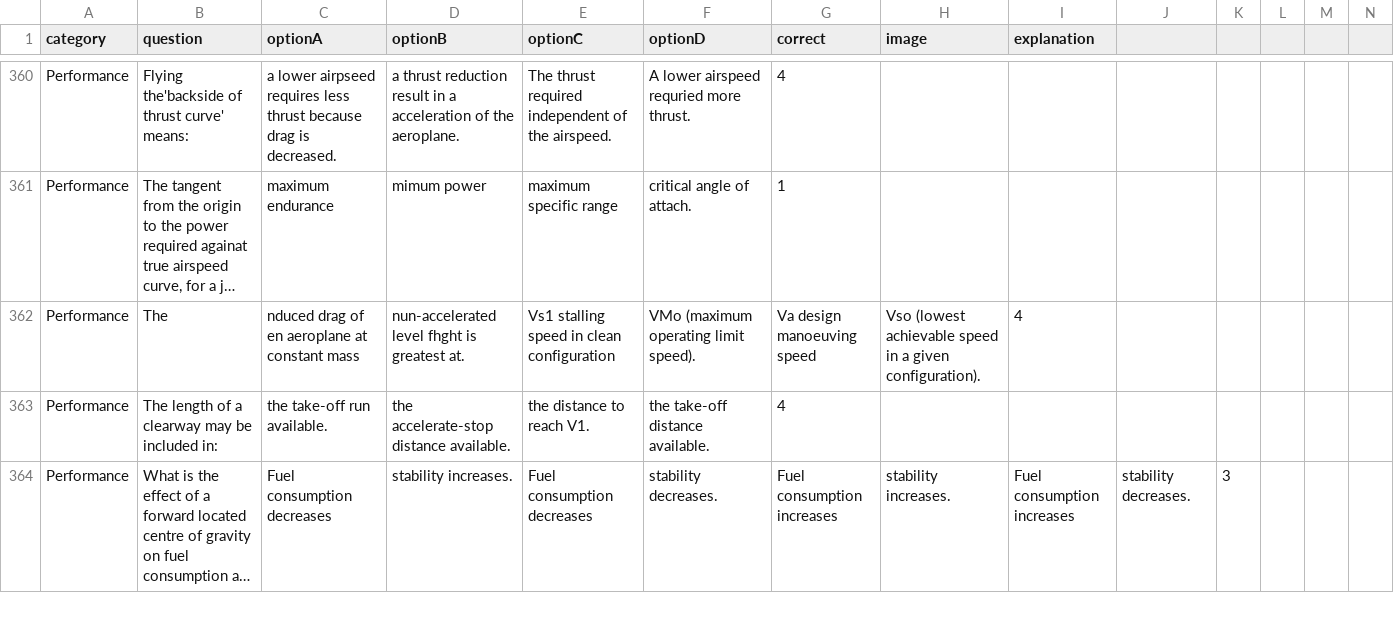
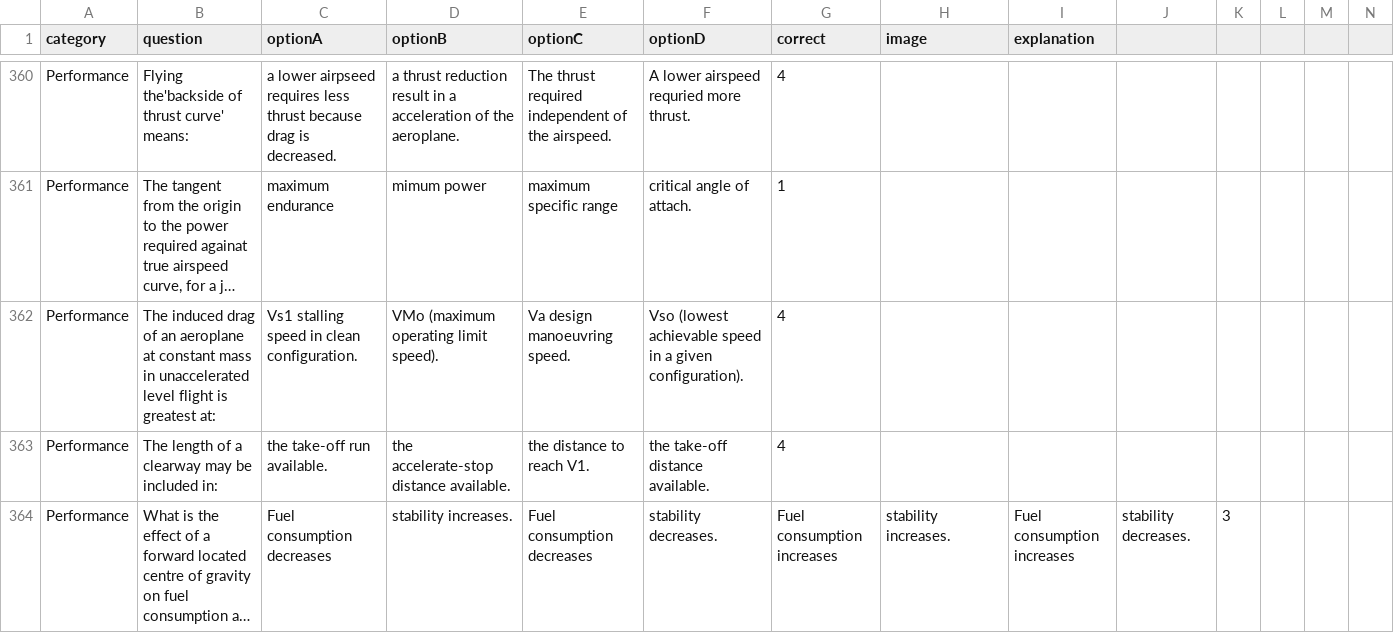
Before and after one commit to Georgesk1997/ETIHAD, a CSV file: categories/performance.csv, drawn as a sheet; only a part is shown, gaps mark what is left out; long unchanged cells end in …; removed rows and columns are numbered as before the commit, all else as after; rows hold the shown columns only; the diff names each change by its address in the sheet, - before the commit and + after, or states it on an @@ line.

Commit message:
Update performance.csv

```diff
--- a/categories/performance.csv
+++ b/categories/performance.csv
-row 362: Performance | The | nduced drag of en aeroplane at constant mass | nun-accelerated level fhght is greatest at. | Vs1 stalling speed in clean configuration | VMo (maximum operating limit speed). | Va design manoeuving speed | Vso (lowest achievable speed in a given configuration). | 4
+row 362: Performance | The induced drag of an aeroplane at constant mass in unaccelerated level flight is greatest at: | Vs1 stalling speed in clean configuration. | VMo (maximum operating limit speed). | Va design manoeuvring speed. | Vso (lowest achievable speed in a given configuration). | 4
```
